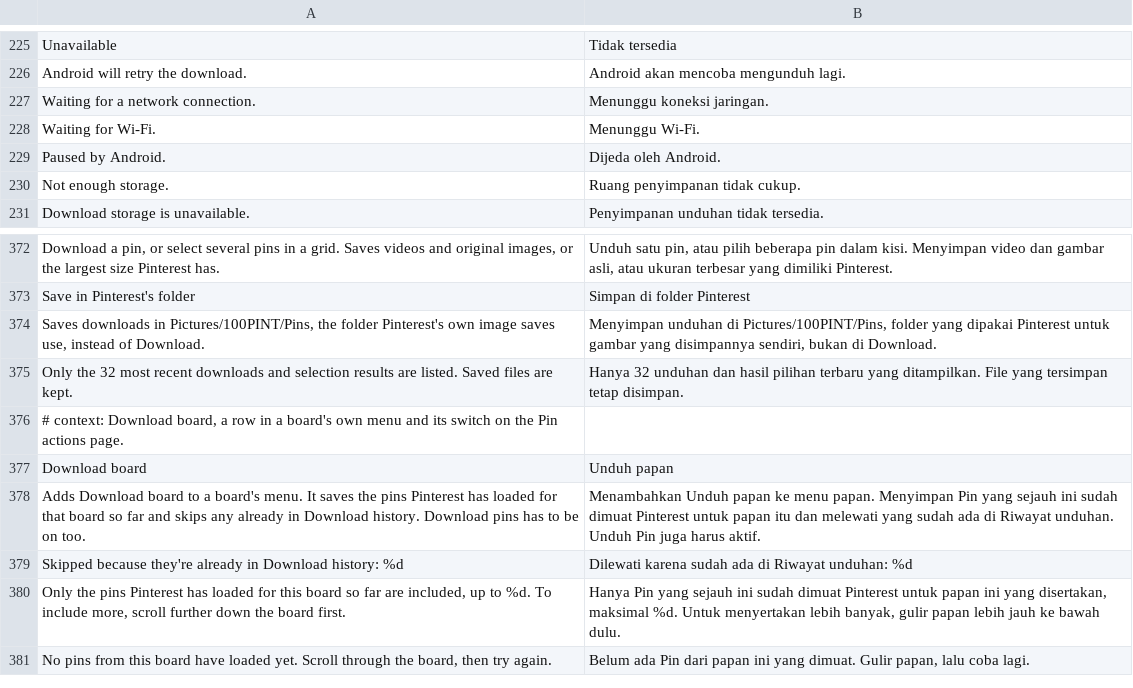
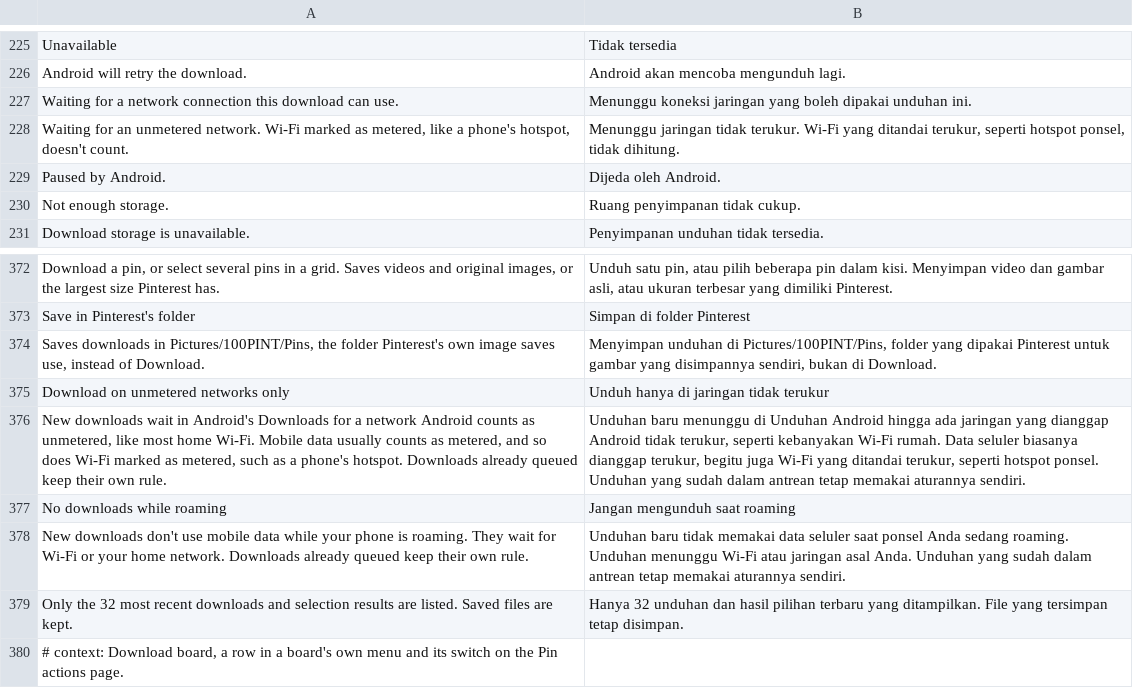
Before and after one commit to SA-SUJON/HushPinterest, a TSV file: extensions/shared/library/src/main/l10n/in.tsv, drawn as a sheet; only a part is shown, gaps mark what is left out; the shorter side is filled out with more unchanged rows.

```diff
--- a/extensions/shared/library/src/main/l10n/in.tsv
+++ b/extensions/shared/library/src/main/l10n/in.tsv
@@ -226,4 +226,4 @@ Unavailable	Tidak tersedia
 Android will retry the download.	Android akan mencoba mengunduh lagi.
-Waiting for a network connection.	Menunggu koneksi jaringan.
-Waiting for Wi-Fi.	Menunggu Wi-Fi.
+Waiting for a network connection this download can use.	Menunggu koneksi jaringan yang boleh dipakai unduhan ini.
+Waiting for an unmetered network. Wi-Fi marked as metered, like a phone's hotspot, doesn't count.	Menunggu jaringan tidak terukur. Wi-Fi yang ditandai terukur, seperti hotspot ponsel, tidak dihitung.
 Paused by Android.	Dijeda oleh Android.
@@ -374,2 +374,6 @@ Save in Pinterest's folder	Simpan di folder Pinterest
 Saves downloads in Pictures/100PINT/Pins, the folder Pinterest's own image saves use, instead of Download.	Menyimpan unduhan di Pictures/100PINT/Pins, folder yang dipakai Pinterest untuk gambar yang disimpannya sendiri, bukan di Download.
+Download on unmetered networks only	Unduh hanya di jaringan tidak terukur
+New downloads wait in Android's Downloads for a network Android counts as unmetered, like most home Wi-Fi. Mobile data usually counts as metered, and so does Wi-Fi marked as metered, such as a phone's hotspot. Downloads already queued keep their own rule.	Unduhan baru menunggu di Unduhan Android hingga ada jaringan yang dianggap Android tidak terukur, seperti kebanyakan Wi-Fi rumah. Data seluler biasanya dianggap terukur, begitu juga Wi-Fi yang ditandai terukur, seperti hotspot ponsel. Unduhan yang sudah dalam antrean tetap memakai aturannya sendiri.
+No downloads while roaming	Jangan mengunduh saat roaming
+New downloads don't use mobile data while your phone is roaming. They wait for Wi-Fi or your home network. Downloads already queued keep their own rule.	Unduhan baru tidak memakai data seluler saat ponsel Anda sedang roaming. Unduhan menunggu Wi-Fi atau jaringan asal Anda. Unduhan yang sudah dalam antrean tetap memakai aturannya sendiri.
 Only the 32 most recent downloads and selection results are listed. Saved files are kept.	Hanya 32 unduhan dan hasil pilihan terbaru yang ditampilkan. File yang tersimpan tetap disimpan.
```
Also changed, not shown: extensions/shared/library/src/main/l10n/de.tsv, extensions/shared/library/src/main/l10n/es.tsv, 16 other files.
